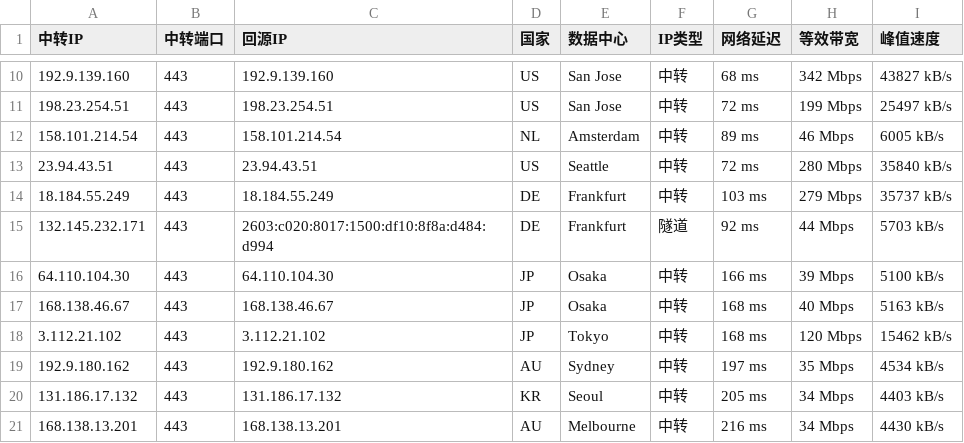
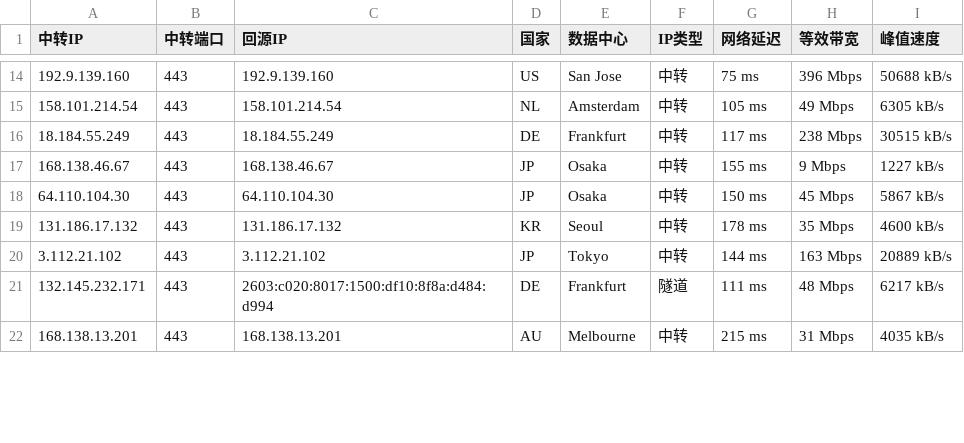
Before and after one commit to lfy372988511/iptest, a CSV file: oldcsv/latest.csv, drawn as a sheet; only a part is shown, gaps mark what is left out; the diff covers the shown part only.

```diff
--- a/oldcsv/latest.csv
+++ b/oldcsv/latest.csv
@@ -10,12 +14,9 @@
-192.9.139.160,443,192.9.139.160,US,San Jose,中转,68 ms,342 Mbps,43827 kB/s
-198.23.254.51,443,198.23.254.51,US,San Jose,中转,72 ms,199 Mbps,25497 kB/s
-158.101.214.54,443,158.101.214.54,NL,Amsterdam,中转,89 ms,46 Mbps,6005 kB/s
-23.94.43.51,443,23.94.43.51,US,Seattle,中转,72 ms,280 Mbps,35840 kB/s
-18.184.55.249,443,18.184.55.249,DE,Frankfurt,中转,103 ms,279 Mbps,35737 kB/s
-132.145.232.171,443,2603:c020:8017:1500:df10:8f8a:d484:d994,DE,Frankfurt,隧道,92 ms,44 Mbps,5703 kB/s
-64.110.104.30,443,64.110.104.30,JP,Osaka,中转,166 ms,39 Mbps,5100 kB/s
-168.138.46.67,443,168.138.46.67,JP,Osaka,中转,168 ms,40 Mbps,5163 kB/s
-3.112.21.102,443,3.112.21.102,JP,Tokyo,中转,168 ms,120 Mbps,15462 kB/s
-192.9.180.162,443,192.9.180.162,AU,Sydney,中转,197 ms,35 Mbps,4534 kB/s
-131.186.17.132,443,131.186.17.132,KR,Seoul,中转,205 ms,34 Mbps,4403 kB/s
-168.138.13.201,443,168.138.13.201,AU,Melbourne,中转,216 ms,34 Mbps,4430 kB/s
+192.9.139.160,443,192.9.139.160,US,San Jose,中转,75 ms,396 Mbps,50688 kB/s
+158.101.214.54,443,158.101.214.54,NL,Amsterdam,中转,105 ms,49 Mbps,6305 kB/s
+18.184.55.249,443,18.184.55.249,DE,Frankfurt,中转,117 ms,238 Mbps,30515 kB/s
+168.138.46.67,443,168.138.46.67,JP,Osaka,中转,155 ms,9 Mbps,1227 kB/s
+64.110.104.30,443,64.110.104.30,JP,Osaka,中转,150 ms,45 Mbps,5867 kB/s
+131.186.17.132,443,131.186.17.132,KR,Seoul,中转,178 ms,35 Mbps,4600 kB/s
+3.112.21.102,443,3.112.21.102,JP,Tokyo,中转,144 ms,163 Mbps,20889 kB/s
+132.145.232.171,443,2603:c020:8017:1500:df10:8f8a:d484:d994,DE,Frankfurt,隧道,111 ms,48 Mbps,6217 kB/s
+168.138.13.201,443,168.138.13.201,AU,Melbourne,中转,215 ms,31 Mbps,4035 kB/s
```
Also changed, not shown: 7 added rows, 2 removed rows and 32 edited cells elsewhere in this file, latest_sorted.csv, 8 other files.
